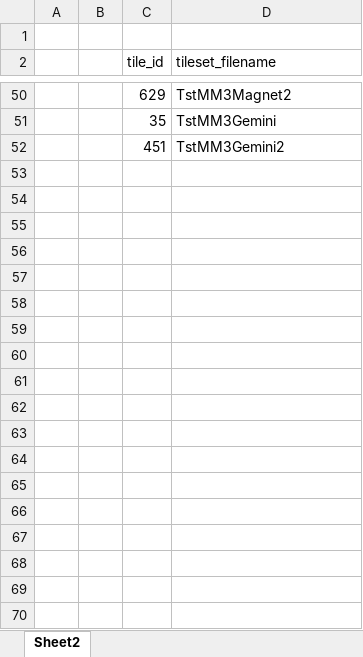
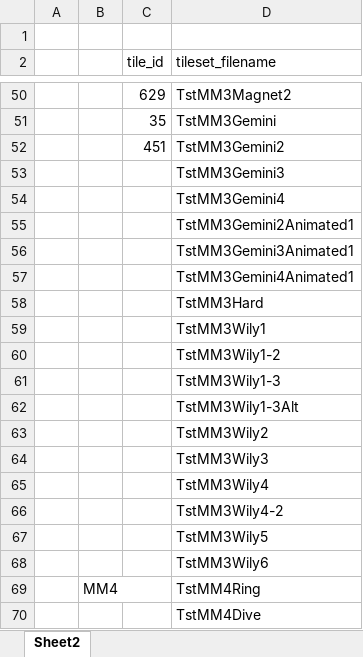
Before and after one commit to godot-mega-man/mega-man-maker-mmlv-editor, an Excel workbook: Project/assets/TilesetsData.xlsx, sheet Sheet2, drawn as a sheet; only a part is shown, gaps mark what is left out; values as stored, in another font and other column widths than the file's, no borders; the diff covers the shown part only; the diff names each change by its address in the sheet, - before the commit and + after, or states it on an @@ line.

Commit message:
Add missing tileset: Shadow

```diff
--- a/Project/assets/TilesetsData.xlsx (sheet Sheet2)
+++ b/Project/assets/TilesetsData.xlsx (sheet Sheet2)
+row 53:  |  |  | TstMM3Gemini3
+row 54:  |  |  | TstMM3Gemini4
+row 55:  |  |  | TstMM3Gemini2Animated1
+row 56:  |  |  | TstMM3Gemini3Animated1
+row 57:  |  |  | TstMM3Gemini4Animated1
+row 58:  |  |  | TstMM3Hard
+row 59:  |  |  | TstMM3Wily1
+row 60:  |  |  | TstMM3Wily1-2
+row 61:  |  |  | TstMM3Wily1-3
+row 62:  |  |  | TstMM3Wily1-3Alt
+row 63:  |  |  | TstMM3Wily2
+row 64:  |  |  | TstMM3Wily3
+row 65:  |  |  | TstMM3Wily4
+row 66:  |  |  | TstMM3Wily4-2
+row 67:  |  |  | TstMM3Wily5
+row 68:  |  |  | TstMM3Wily6
+row 69:  | MM4 |  | TstMM4Ring
+row 70:  |  |  | TstMM4Dive
```
Also changed, not shown: 274 added rows elsewhere in this sheet, 2 other files.
